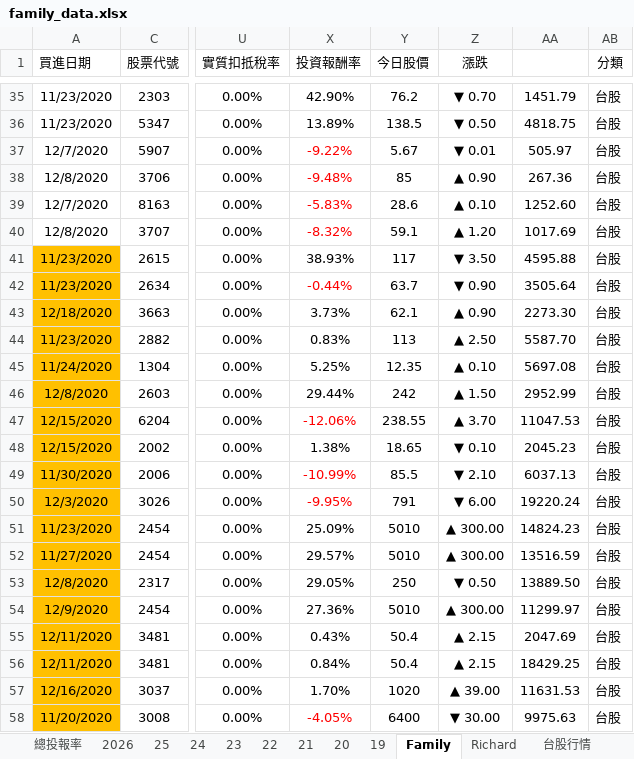
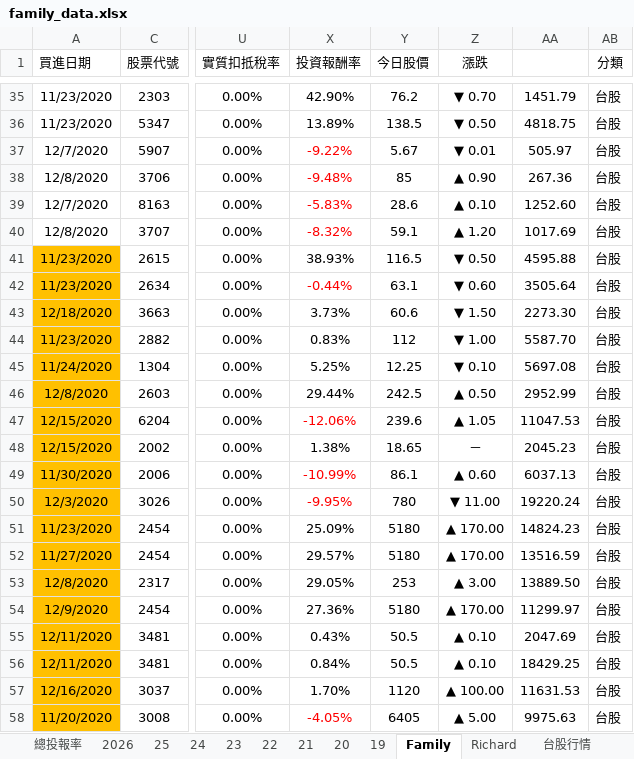
Before and after one commit to even182/family-streamlit-dashboard, an Excel workbook: data/family_data.xlsx, sheet Family, drawn as a sheet; only a part is shown, gaps mark what is left out; values as stored, in another font and other column widths than the file's, no borders; charts and pictures and conditional formats not drawn; the diff covers the shown part only; the diff names each change by its address in the sheet, - before the commit and + after, or states it on an @@ line.

Commit message:
update: family data (2026-09-22)

```diff
--- a/data/family_data.xlsx (sheet Family)
+++ b/data/family_data.xlsx (sheet Family)
-Y41 (今日股價): 117
+Y41 (今日股價): 116.5
-Z41 (漲跌): ▼ 3.50
+Z41 (漲跌): ▼ 0.50
-Y42 (今日股價): 63.7
+Y42 (今日股價): 63.1
-Z42 (漲跌): ▼ 0.90
+Z42 (漲跌): ▼ 0.60
-Y43 (今日股價): 62.1
+Y43 (今日股價): 60.6
-Z43 (漲跌): ▲ 0.90
+Z43 (漲跌): ▼ 1.50
-Y44 (今日股價): 113
+Y44 (今日股價): 112
-Z44 (漲跌): ▲ 2.50
+Z44 (漲跌): ▼ 1.00
-Y45 (今日股價): 12.35
+Y45 (今日股價): 12.25
-Z45 (漲跌): ▲ 0.10
+Z45 (漲跌): ▼ 0.10
-Y46 (今日股價): 242
+Y46 (今日股價): 242.5
-Z46 (漲跌): ▲ 1.50
+Z46 (漲跌): ▲ 0.50
-Y47 (今日股價): 238.55
+Y47 (今日股價): 239.6
-Z47 (漲跌): ▲ 3.70
+Z47 (漲跌): ▲ 1.05
-Z48 (漲跌): ▼ 0.10
+Z48 (漲跌): －
-Y49 (今日股價): 85.5
+Y49 (今日股價): 86.1
-Z49 (漲跌): ▼ 2.10
+Z49 (漲跌): ▲ 0.60
-Y50 (今日股價): 791
+Y50 (今日股價): 780
-Z50 (漲跌): ▼ 6.00
+Z50 (漲跌): ▼ 11.00
-Y51:Y52 (今日股價): 5010
+Y51:Y52 (今日股價): 5180
-Z51:Z52 (漲跌): ▲ 300.00
+Z51:Z52 (漲跌): ▲ 170.00
-Y53 (今日股價): 250
+Y53 (今日股價): 253
-Z53 (漲跌): ▼ 0.50
+Z53 (漲跌): ▲ 3.00
-Y54 (今日股價): 5010
+Y54 (今日股價): 5180
-Z54 (漲跌): ▲ 300.00
+Z54 (漲跌): ▲ 170.00
-Y55:Y56 (今日股價): 50.4
+Y55:Y56 (今日股價): 50.5
-Z55:Z56 (漲跌): ▲ 2.15
+Z55:Z56 (漲跌): ▲ 0.10
-Y57 (今日股價): 1020
+Y57 (今日股價): 1120
-Z57 (漲跌): ▲ 39.00
+Z57 (漲跌): ▲ 100.00
-Y58 (今日股價): 6400
+Y58 (今日股價): 6405
-Z58 (漲跌): ▼ 30.00
+Z58 (漲跌): ▲ 5.00
```
Also changed, not shown: 1 added row, 1 removed row, 792 edited cells and cell formats elsewhere in this sheet, sheet 台股行情, sheet 2026, sheet Richard, sheet 21, sheet 25, sheet 24, 5 more sheets, hidden cells, charts or pictures.
